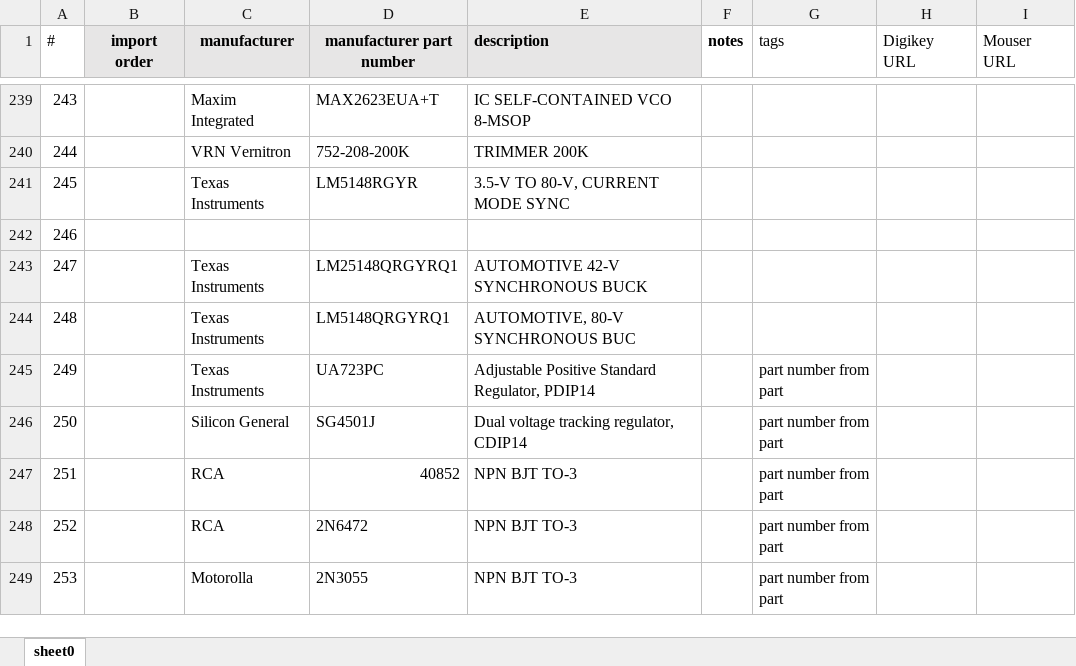
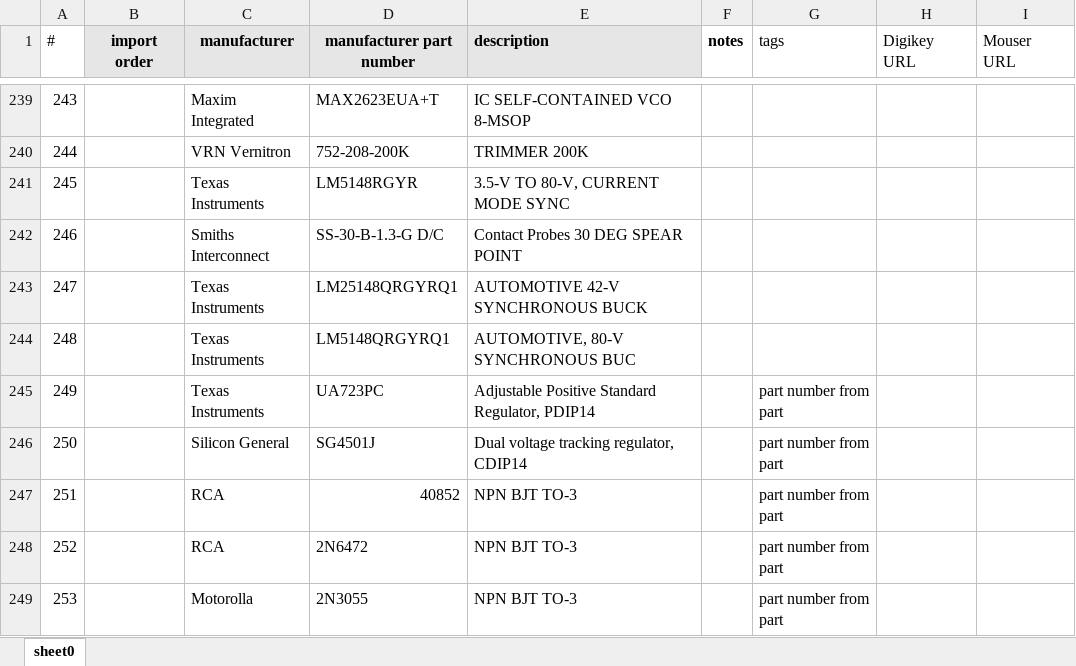
Before and after one commit to maxp2/MOPLib, an Excel workbook: pending_DB_additions.xlsx, sheet sheet0, drawn as a sheet; only a part is shown, gaps mark what is left out; values as stored, in another font and other column widths than the file's, no borders; charts and pictures and conditional formats not drawn; the diff covers the shown part only; the diff names each change by its address in the sheet, - before the commit and + after, or states it on an @@ line.

```diff
--- a/pending_DB_additions.xlsx (sheet sheet0)
+++ b/pending_DB_additions.xlsx (sheet sheet0)
-C242 (manufacturer): (empty)
+C242 (manufacturer): Smiths Interconnect
-D242 (manufacturer part number): (empty)
+D242 (manufacturer part number): SS-30-B-1.3-G D/C
-E242 (description): (empty)
+E242 (description): Contact Probes 30 DEG SPEAR POINT
```
Also changed, not shown: 120 added rows elsewhere in this sheet, 24 other files.
